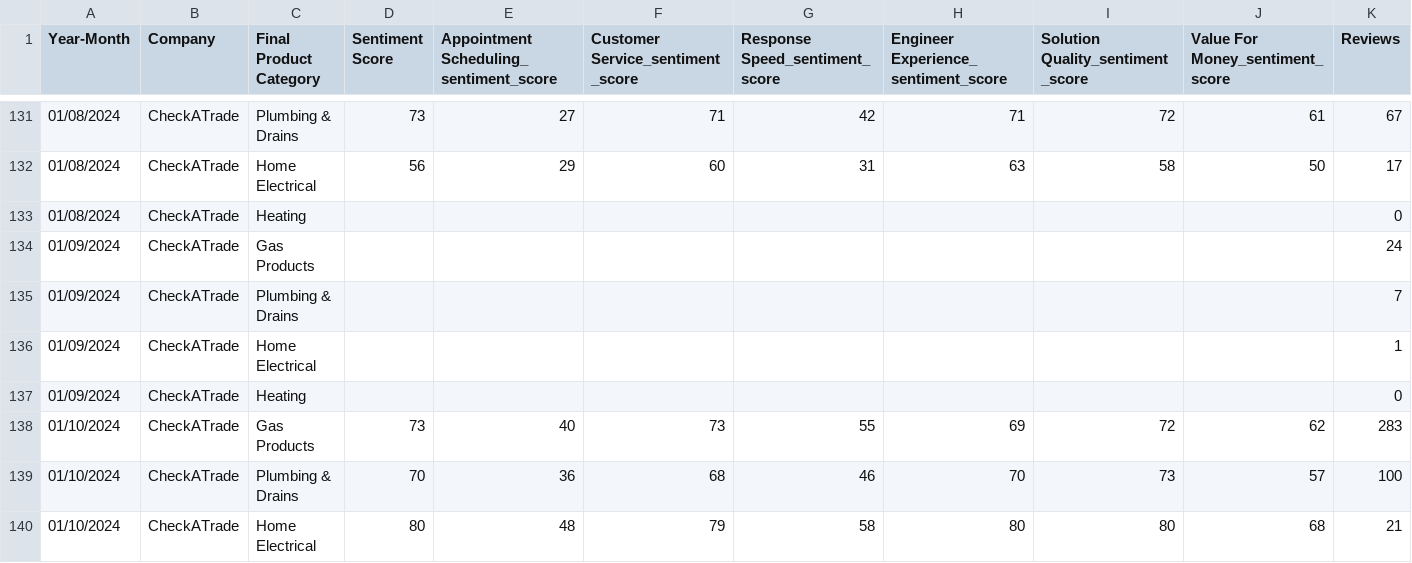
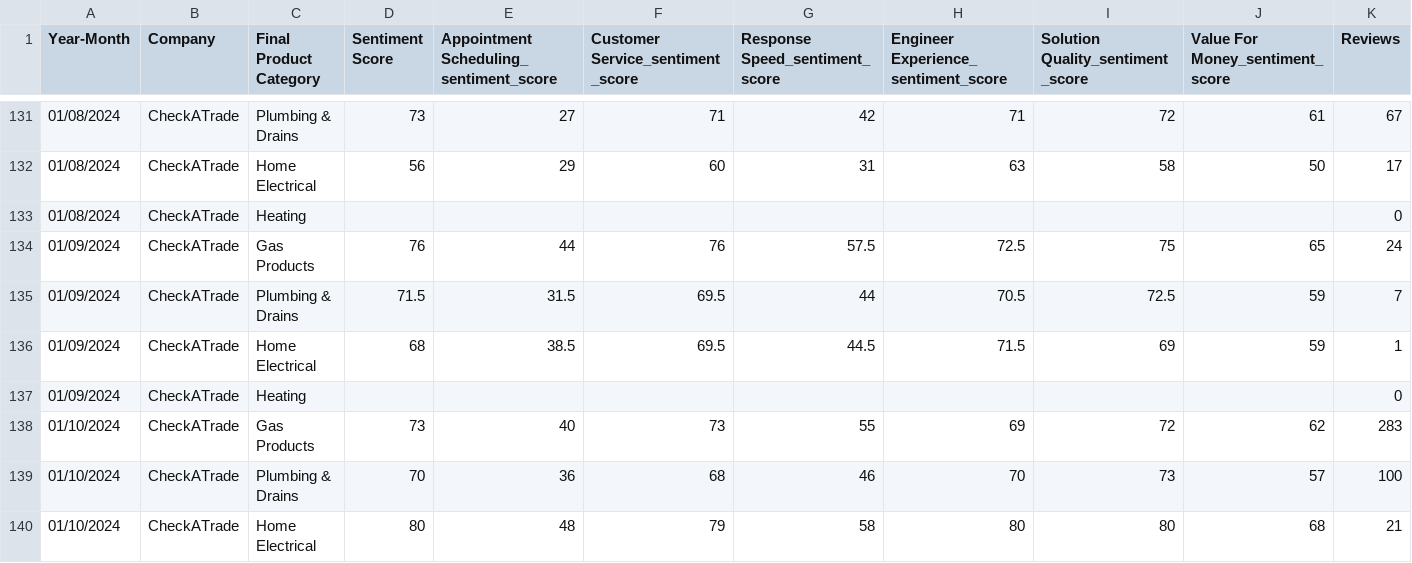
Before and after one commit to arjunbrara123/Sentiment_Analysis_v01, a CSV file: LLM SA Monthly Data.csv, drawn as a sheet; only a part is shown, gaps mark what is left out; the diff names each change by its address in the sheet, - before the commit and + after, or states it on an @@ line.

Commit message:
Update LLM SA Monthly Data.csv

```diff
--- a/LLM SA Monthly Data.csv
+++ b/LLM SA Monthly Data.csv
-D134 (Sentiment Score): (empty)
+D134 (Sentiment Score): 76
-E134: (empty)
+E134: 44
-F134 (Customer Service_sentiment_score): (empty)
+F134 (Customer Service_sentiment_score): 76
-G134 (Response Speed_sentiment_score): (empty)
+G134 (Response Speed_sentiment_score): 57.5
-H134: (empty)
+H134: 72.5
-I134 (Solution Quality_sentiment_score): (empty)
+I134 (Solution Quality_sentiment_score): 75
-J134 (Value For Money_sentiment_score): (empty)
+J134 (Value For Money_sentiment_score): 65
-D135 (Sentiment Score): (empty)
+D135 (Sentiment Score): 71.5
-E135: (empty)
+E135: 31.5
-F135:F136 (Customer Service_sentiment_score): (empty)
+F135:F136 (Customer Service_sentiment_score): 69.5
-G135 (Response Speed_sentiment_score): (empty)
+G135 (Response Speed_sentiment_score): 44
-H135: (empty)
+H135: 70.5
-I135 (Solution Quality_sentiment_score): (empty)
+I135 (Solution Quality_sentiment_score): 72.5
-J135:J136 (Value For Money_sentiment_score): (empty)
+J135:J136 (Value For Money_sentiment_score): 59
-D136 (Sentiment Score): (empty)
+D136 (Sentiment Score): 68
-E136: (empty)
+E136: 38.5
-G136 (Response Speed_sentiment_score): (empty)
+G136 (Response Speed_sentiment_score): 44.5
-H136: (empty)
+H136: 71.5
-I136 (Solution Quality_sentiment_score): (empty)
+I136 (Solution Quality_sentiment_score): 69
```
